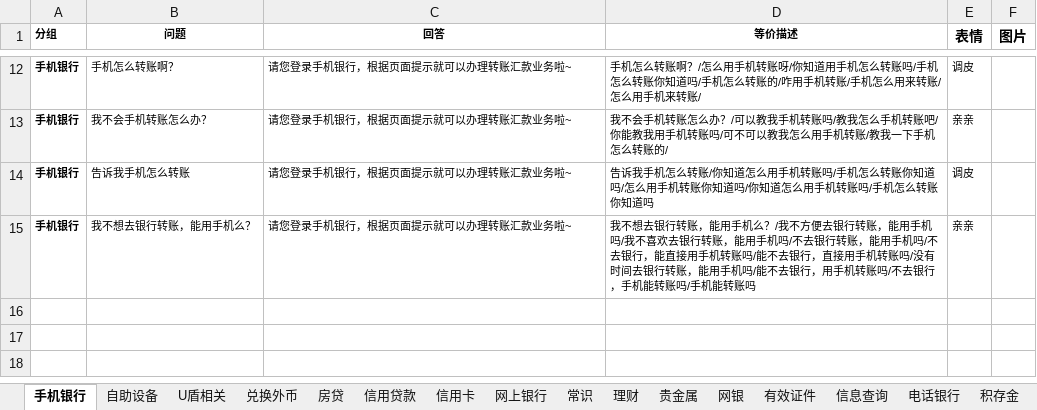
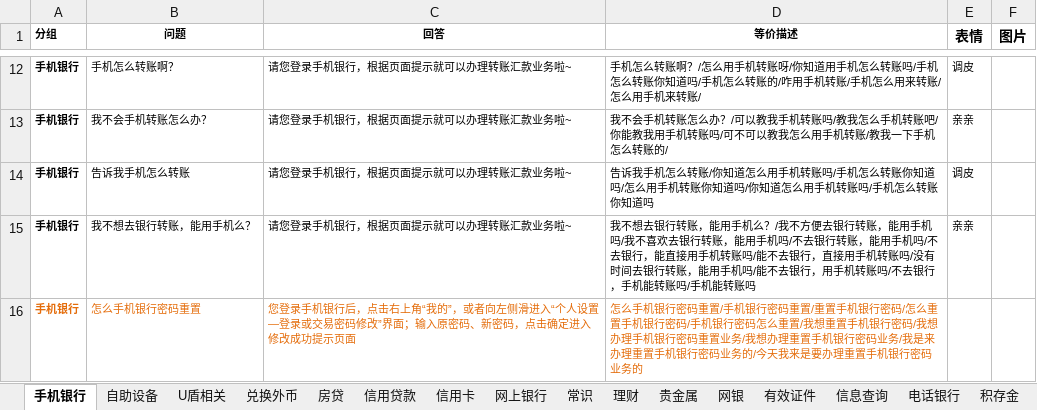
Before and after one commit to zhengxin2016/nlp_code, an Excel workbook: update_data/data/bank_psbc/qa/业务问答.xlsx, sheet 手机银行, drawn as a sheet; only a part is shown, gaps mark what is left out; values as stored, in another font and other column widths than the file's, no borders; the diff names each change by its address in the sheet, - before the commit and + after, or states it on an @@ line.

```diff
--- a/update_data/data/bank_psbc/qa/业务问答.xlsx (sheet 手机银行)
+++ b/update_data/data/bank_psbc/qa/业务问答.xlsx (sheet 手机银行)
+row 16: 手机银行 | 怎么手机银行密码重置 | 您登录手机银行后，点击右上角“我的”，或者向左侧滑进入“个人设置—登录或交易密码修改”界面；输入原密码、新密码，点击确定进入修改成功提示页面 | 怎么手机银行密码重置/手机银行密码重置/重置手机银行密码/怎么重置手机银行密码/手机银行密码怎么重置/我想重置手机银行密码/我想办理手机银行密码重置业务/我想办理重置手机银行密码业务/我是来办理重置手机银行密码业务的/今天我来是要办理重置手机银行密码业务的
```
Also changed, not shown: sheet 常识, sheet 贵金属, sheet 其他, sheet 信用贷款, sheet 理财, update_data/data/bank_psbc/dialogue/邮储业务语料汇总.xlsx, update_data/data/bank_psbc/greeting/greeting招呼语介绍结束语.xlsx, 1 other file.
